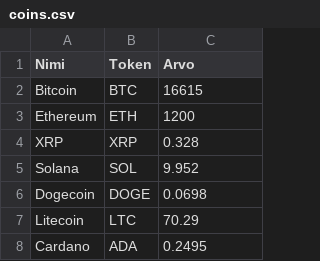
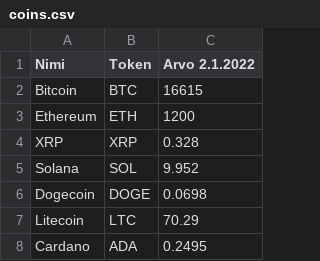
Before and after one commit to Laasaa/Krypto, a CSV file: coins.csv, drawn as a sheet; only a part is shown.

Commit message:
Update coins.csv

```diff
--- a/coins.csv
+++ b/coins.csv
@@ -1,2 +1,2 @@
-Nimi,Token,Arvo
+Nimi,Token,Arvo 2.1.2022
 Bitcoin,BTC,16615	
```
